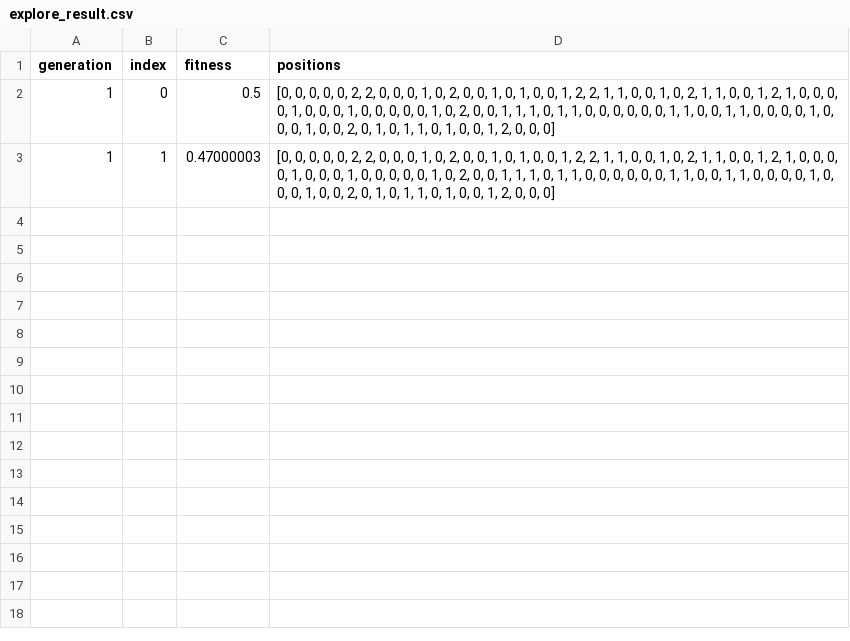
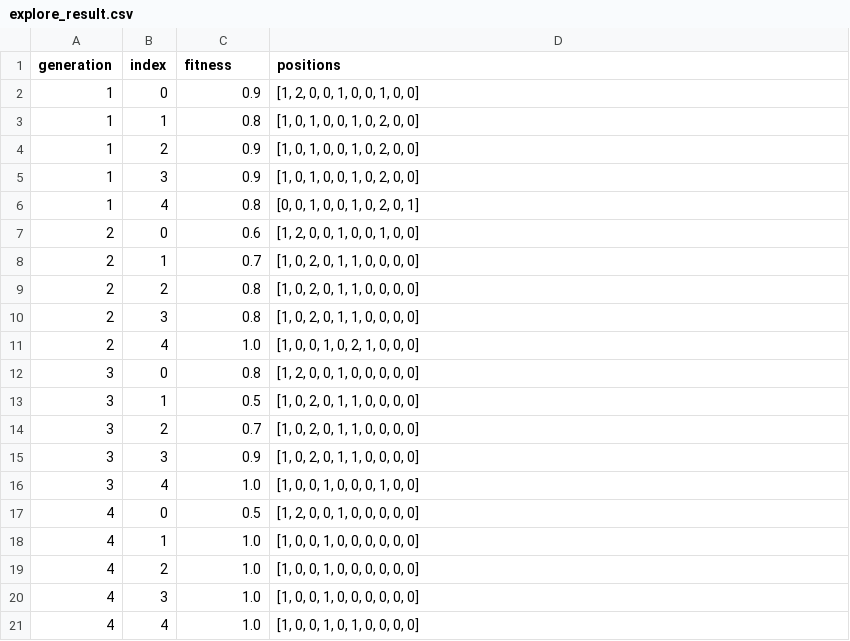
Before and after one commit to krABMaga/examples, a CSV file: sir_ga_exploration/explore_result.csv, drawn as a sheet.

```diff
--- a/sir_ga_exploration/explore_result.csv
+++ b/sir_ga_exploration/explore_result.csv
@@ -1,3 +1,21 @@
 generation,index,fitness,positions
-1,0,0.5,"[0, 0, 0, 0, 0, 2, 2, 0, 0, 0, 1, 0, 2, 0, 0, 1, 0, 1, 0, 0, 1, 2, 2, 1, 1, 0, 0, 1, 0, 2, 1, 1, 0, 0, 1, 2, 1, 0, 0, 0, 0, 1, 0, 0, 0, 1, 0, 0, 0, 0, 0, 1, 0, 2, 0, 0, 1, 1, 1, 0, 1, 1, 0, 0, 0, 0, 0, 0, 1, 1, 0, 0, 1, 1, 0, 0, 0, 0, 1, 0, 0, 0, 1, 0, 0, 2, 0, 1, 0, 1, 1, 0, 1, 0, 0, 1, 2, 0, 0, 0]"
-1,1,0.47000003,"[0, 0, 0, 0, 0, 2, 2, 0, 0, 0, 1, 0, 2, 0, 0, 1, 0, 1, 0, 0, 1, 2, 2, 1, 1, 0, 0, 1, 0, 2, 1, 1, 0, 0, 1, 2, 1, 0, 0, 0, 0, 1, 0, 0, 0, 1, 0, 0, 0, 0, 0, 1, 0, 2, 0, 0, 1, 1, 1, 0, 1, 1, 0, 0, 0, 0, 0, 0, 1, 1, 0, 0, 1, 1, 0, 0, 0, 0, 1, 0, 0, 0, 1, 0, 0, 2, 0, 1, 0, 1, 1, 0, 1, 0, 0, 1, 2, 0, 0, 0]"
+1,0,0.9,"[1, 2, 0, 0, 1, 0, 0, 1, 0, 0]"
+1,1,0.8,"[1, 0, 1, 0, 0, 1, 0, 2, 0, 0]"
+1,2,0.9,"[1, 0, 1, 0, 0, 1, 0, 2, 0, 0]"
+1,3,0.9,"[1, 0, 1, 0, 0, 1, 0, 2, 0, 0]"
+1,4,0.8,"[0, 0, 1, 0, 0, 1, 0, 2, 0, 1]"
+2,0,0.6,"[1, 2, 0, 0, 1, 0, 0, 1, 0, 0]"
+2,1,0.7,"[1, 0, 2, 0, 1, 1, 0, 0, 0, 0]"
+2,2,0.8,"[1, 0, 2, 0, 1, 1, 0, 0, 0, 0]"
+2,3,0.8,"[1, 0, 2, 0, 1, 1, 0, 0, 0, 0]"
+2,4,1.0,"[1, 0, 0, 1, 0, 2, 1, 0, 0, 0]"
+3,0,0.8,"[1, 2, 0, 0, 1, 0, 0, 0, 0, 0]"
+3,1,0.5,"[1, 0, 2, 0, 1, 1, 0, 0, 0, 0]"
+3,2,0.7,"[1, 0, 2, 0, 1, 1, 0, 0, 0, 0]"
+3,3,0.9,"[1, 0, 2, 0, 1, 1, 0, 0, 0, 0]"
+3,4,1.0,"[1, 0, 0, 1, 0, 0, 0, 1, 0, 0]"
+4,0,0.5,"[1, 2, 0, 0, 1, 0, 0, 0, 0, 0]"
+4,1,1.0,"[1, 0, 0, 1, 0, 0, 0, 0, 0, 0]"
+4,2,1.0,"[1, 0, 0, 1, 0, 0, 0, 0, 0, 0]"
+4,3,1.0,"[1, 0, 0, 1, 0, 0, 0, 0, 0, 0]"
+4,4,1.0,"[1, 0, 0, 1, 0, 1, 0, 0, 0, 0]"
```
Also changed, not shown: 2 other files.
